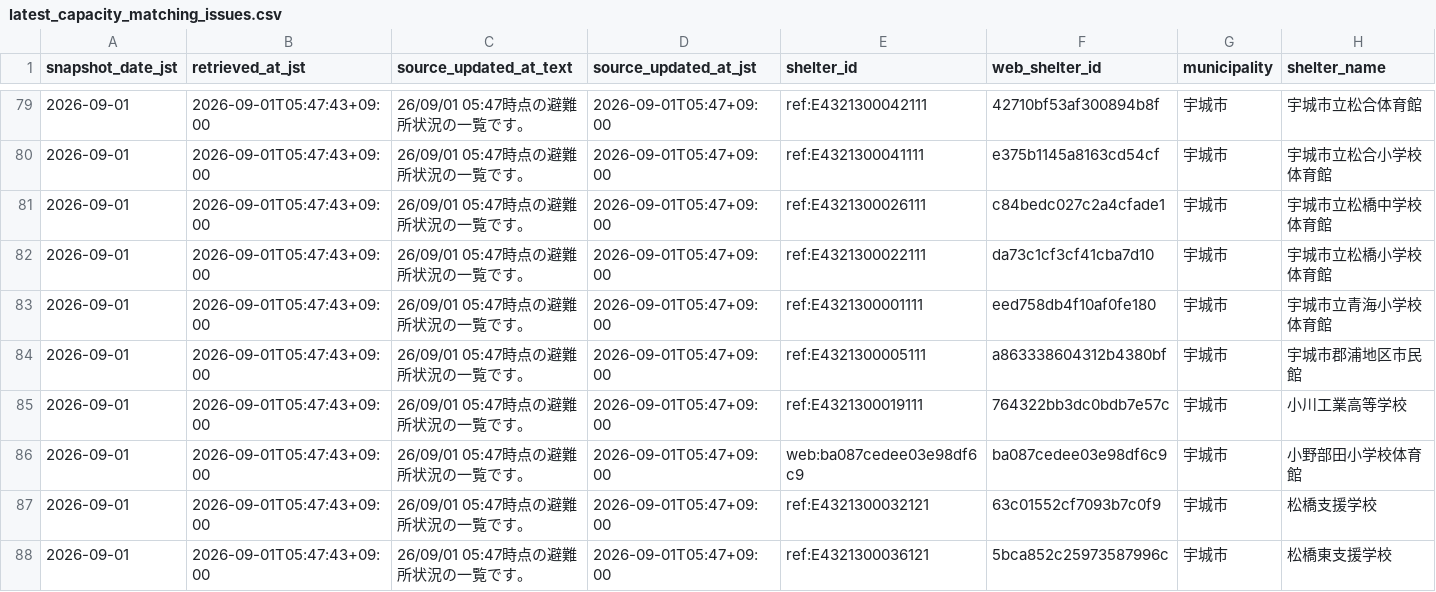
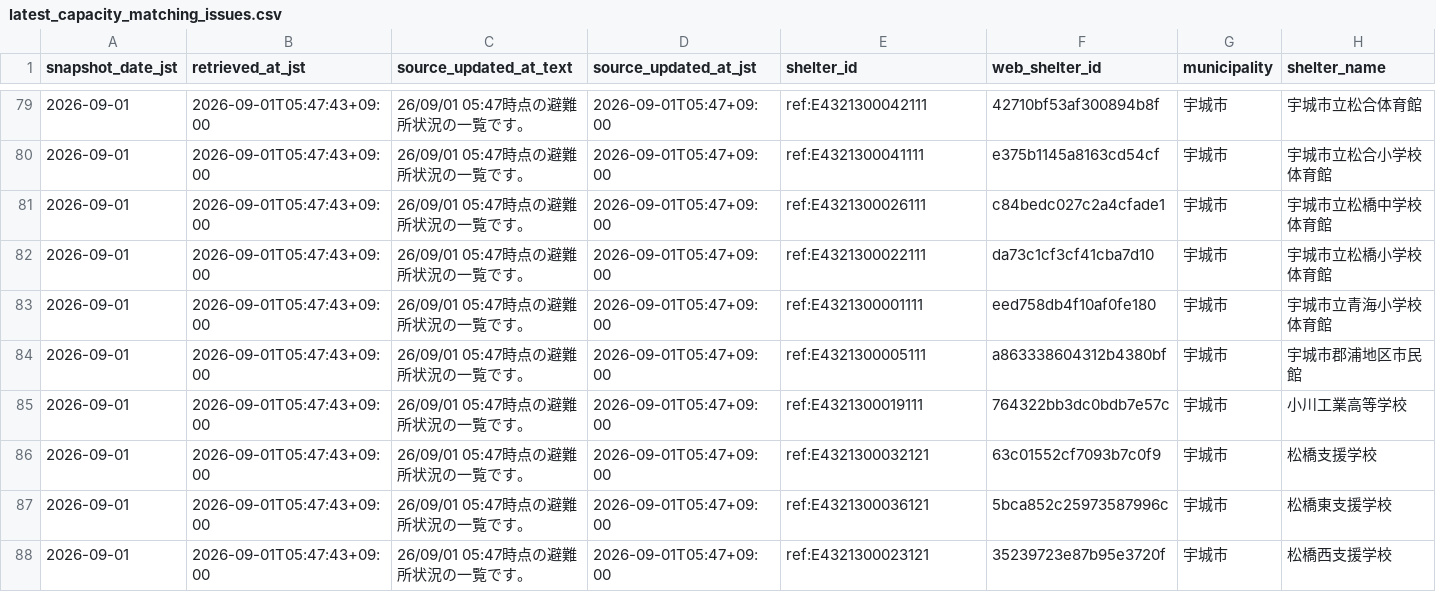
Before and after one commit to GISPHN/kumamoto-shelter-archive, a CSV file: data/latest_capacity_matching_issues.csv, drawn as a sheet; only a part is shown, gaps mark what is left out; the shorter side is filled out with more unchanged rows; rows hold the shown columns only; the diff names each change by its address in the sheet, - before the commit and + after, or states it on an @@ line.

```diff
--- a/data/latest_capacity_matching_issues.csv
+++ b/data/latest_capacity_matching_issues.csv
-row 86: 2026-09-01 | 2026-09-01T05:47:43+09:00 | 26/09/01 05:47時点の避難所状況の一覧です。 | 2026-09-01T05:47+09:00 | web:ba087cedee03e98df6c9 | ba087cedee03e98df6c9 | 宇城市 | 小野部田小学校体育館
```
Also changed, not shown: data/latest_open.csv, 5 other files.
